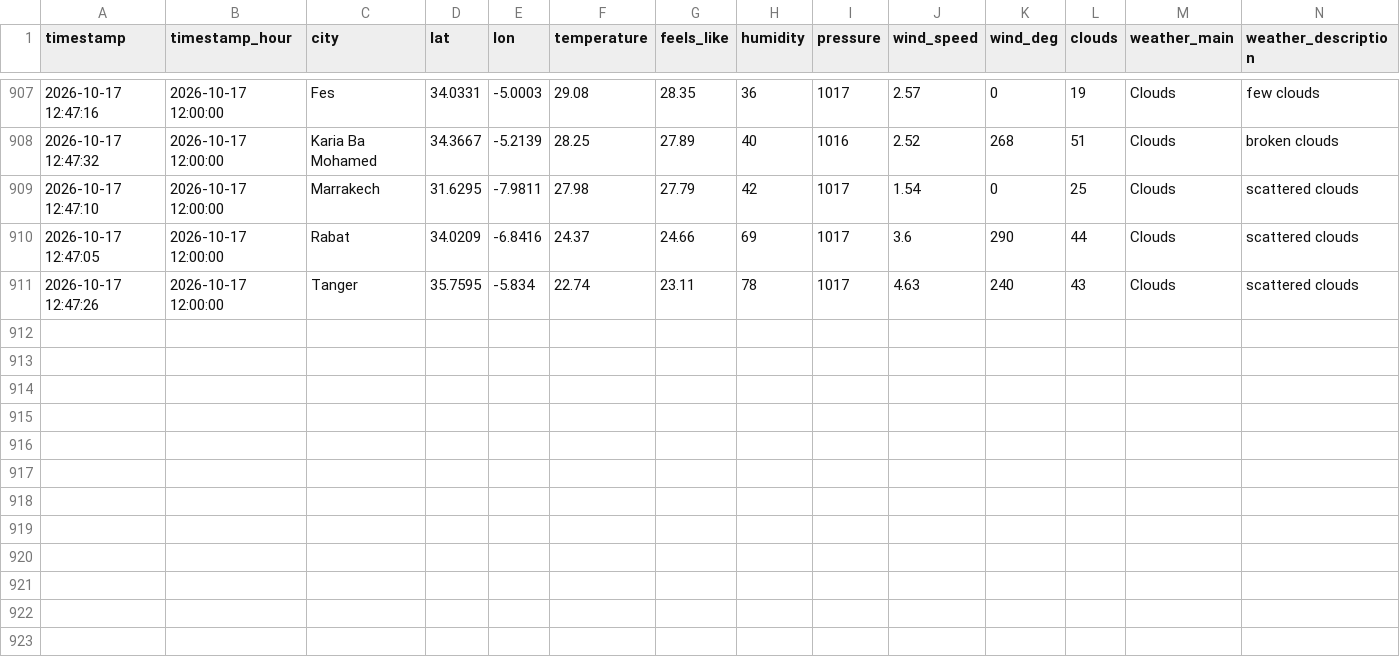
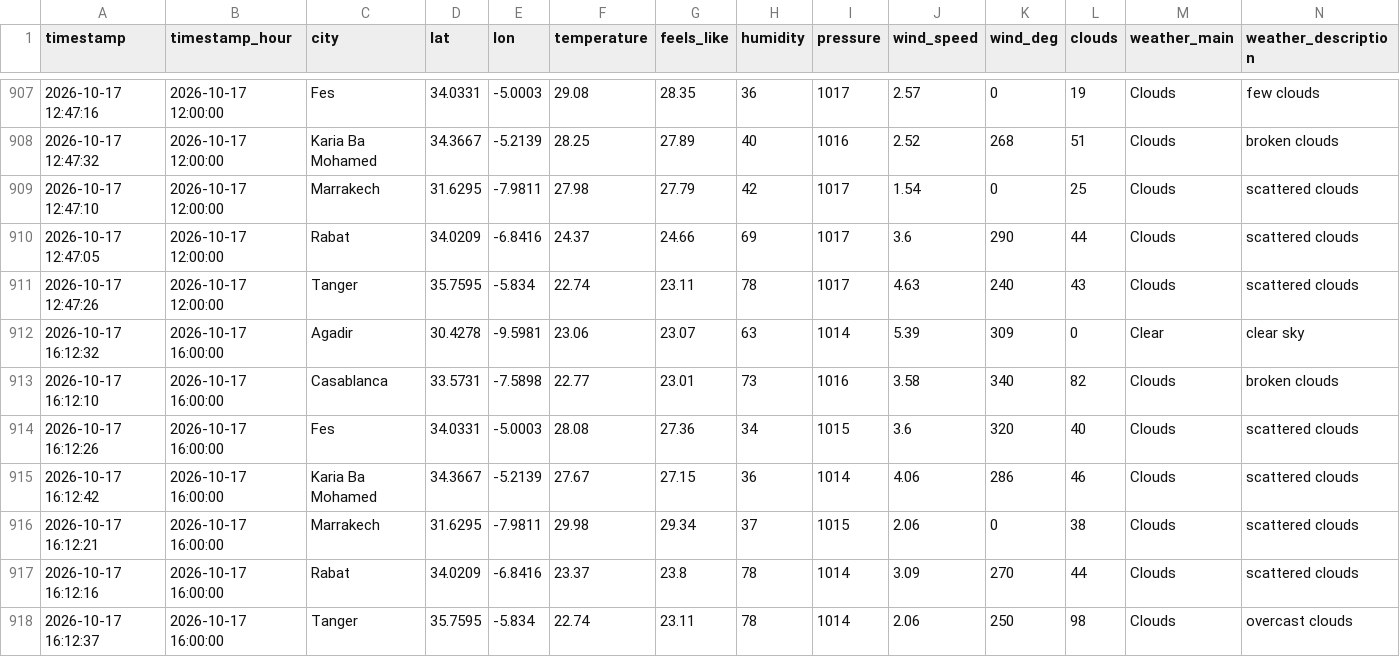
Before and after one commit to Bilal51002/air-quality-prediction-morocco, a CSV file: data/raw/morocco_air_quality_data.csv, drawn as a sheet; only a part is shown, gaps mark what is left out; rows hold the shown columns only; the diff names each change by its address in the sheet, - before the commit and + after, or states it on an @@ line.

```diff
--- a/data/raw/morocco_air_quality_data.csv
+++ b/data/raw/morocco_air_quality_data.csv
+row 912: 2026-10-17 16:12:32 | 2026-10-17 16:00:00 | Agadir | 30.4278 | -9.5981 | 23.06 | 23.07 | 63 | 1014 | 5.39 | 309 | 0 | Clear | clear sky
+row 913: 2026-10-17 16:12:10 | 2026-10-17 16:00:00 | Casablanca | 33.5731 | -7.5898 | 22.77 | 23.01 | 73 | 1016 | 3.58 | 340 | 82 | Clouds | broken clouds
+row 914: 2026-10-17 16:12:26 | 2026-10-17 16:00:00 | Fes | 34.0331 | -5.0003 | 28.08 | 27.36 | 34 | 1015 | 3.6 | 320 | 40 | Clouds | scattered clouds
+row 915: 2026-10-17 16:12:42 | 2026-10-17 16:00:00 | Karia Ba Mohamed | 34.3667 | -5.2139 | 27.67 | 27.15 | 36 | 1014 | 4.06 | 286 | 46 | Clouds | scattered clouds
+row 916: 2026-10-17 16:12:21 | 2026-10-17 16:00:00 | Marrakech | 31.6295 | -7.9811 | 29.98 | 29.34 | 37 | 1015 | 2.06 | 0 | 38 | Clouds | scattered clouds
+row 917: 2026-10-17 16:12:16 | 2026-10-17 16:00:00 | Rabat | 34.0209 | -6.8416 | 23.37 | 23.8 | 78 | 1014 | 3.09 | 270 | 44 | Clouds | scattered clouds
+row 918: 2026-10-17 16:12:37 | 2026-10-17 16:00:00 | Tanger | 35.7595 | -5.834 | 22.74 | 23.11 | 78 | 1014 | 2.06 | 250 | 98 | Clouds | overcast clouds
```
